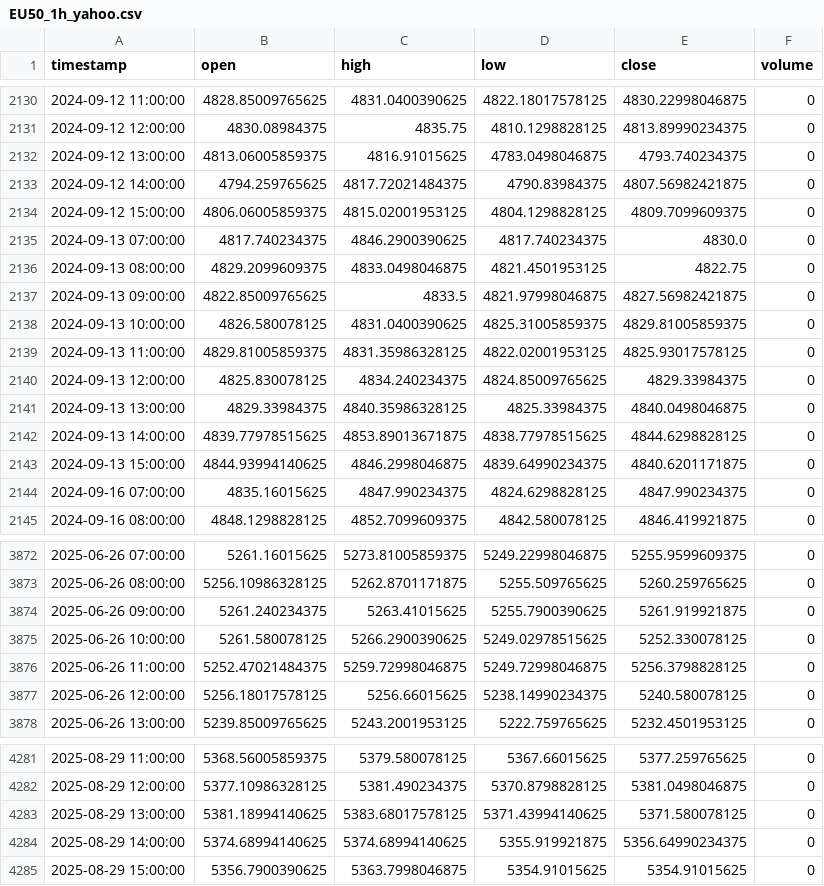
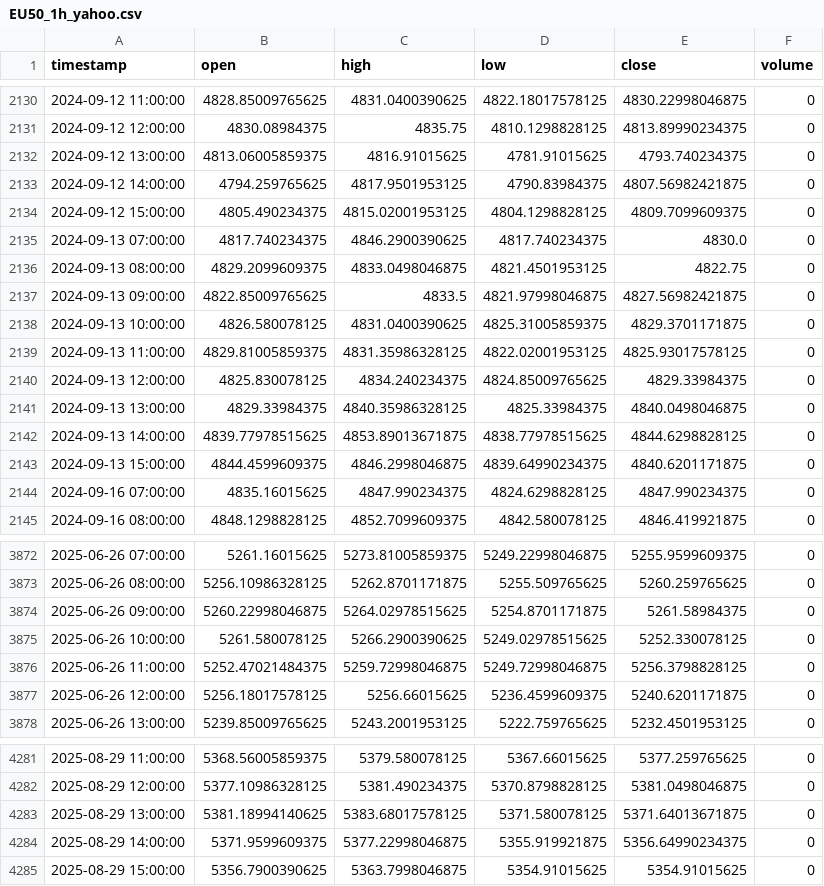
Before and after one commit to NeefPoom/Tradingstrategy01, a CSV file: data/prices/EU50_1h_yahoo.csv, drawn as a sheet; only a part is shown, gaps mark what is left out; the diff covers the shown part only.

```diff
--- a/data/prices/EU50_1h_yahoo.csv
+++ b/data/prices/EU50_1h_yahoo.csv
@@ -2131,5 +2131,5 @@ timestamp,open,high,low,close,volume
 2024-09-12 12:00:00,4830.08984375,4835.75,4810.1298828125,4813.89990234375,0
-2024-09-12 13:00:00,4813.06005859375,4816.91015625,4783.0498046875,4793.740234375,0
-2024-09-12 14:00:00,4794.259765625,4817.72021484375,4790.83984375,4807.56982421875,0
-2024-09-12 15:00:00,4806.06005859375,4815.02001953125,4804.1298828125,4809.7099609375,0
+2024-09-12 13:00:00,4813.06005859375,4816.91015625,4781.91015625,4793.740234375,0
+2024-09-12 14:00:00,4794.259765625,4817.9501953125,4790.83984375,4807.56982421875,0
+2024-09-12 15:00:00,4805.490234375,4815.02001953125,4804.1298828125,4809.7099609375,0
 2024-09-13 07:00:00,4817.740234375,4846.2900390625,4817.740234375,4830.0,0
@@ -2137,3 +2137,3 @@ timestamp,open,high,low,close,volume
 2024-09-13 09:00:00,4822.85009765625,4833.5,4821.97998046875,4827.56982421875,0
-2024-09-13 10:00:00,4826.580078125,4831.0400390625,4825.31005859375,4829.81005859375,0
+2024-09-13 10:00:00,4826.580078125,4831.0400390625,4825.31005859375,4829.3701171875,0
 2024-09-13 11:00:00,4829.81005859375,4831.35986328125,4822.02001953125,4825.93017578125,0
@@ -2142,3 +2142,3 @@ timestamp,open,high,low,close,volume
 2024-09-13 14:00:00,4839.77978515625,4853.89013671875,4838.77978515625,4844.6298828125,0
-2024-09-13 15:00:00,4844.93994140625,4846.2998046875,4839.64990234375,4840.6201171875,0
+2024-09-13 15:00:00,4844.4599609375,4846.2998046875,4839.64990234375,4840.6201171875,0
 2024-09-16 07:00:00,4835.16015625,4847.990234375,4824.6298828125,4847.990234375,0
@@ -3873,6 +3873,6 @@ timestamp,open,high,low,close,volume
 2025-06-26 08:00:00,5256.10986328125,5262.8701171875,5255.509765625,5260.259765625,0
-2025-06-26 09:00:00,5261.240234375,5263.41015625,5255.7900390625,5261.919921875,0
+2025-06-26 09:00:00,5260.22998046875,5264.02978515625,5254.8701171875,5261.58984375,0
 2025-06-26 10:00:00,5261.580078125,5266.2900390625,5249.02978515625,5252.330078125,0
 2025-06-26 11:00:00,5252.47021484375,5259.72998046875,5249.72998046875,5256.3798828125,0
-2025-06-26 12:00:00,5256.18017578125,5256.66015625,5238.14990234375,5240.580078125,0
+2025-06-26 12:00:00,5256.18017578125,5256.66015625,5236.4599609375,5240.6201171875,0
 2025-06-26 13:00:00,5239.85009765625,5243.2001953125,5222.759765625,5232.4501953125,0
@@ -4282,4 +4282,4 @@ timestamp,open,high,low,close,volume
 2025-08-29 12:00:00,5377.10986328125,5381.490234375,5370.8798828125,5381.0498046875,0
-2025-08-29 13:00:00,5381.18994140625,5383.68017578125,5371.43994140625,5371.580078125,0
-2025-08-29 14:00:00,5374.68994140625,5374.68994140625,5355.919921875,5356.64990234375,0
+2025-08-29 13:00:00,5381.18994140625,5383.68017578125,5371.580078125,5371.64013671875,0
+2025-08-29 14:00:00,5371.9599609375,5377.22998046875,5355.919921875,5356.64990234375,0
 2025-08-29 15:00:00,5356.7900390625,5363.7998046875,5354.91015625,5354.91015625,0
```
Also changed, not shown: 114 edited cells elsewhere in this file, data/prices/GER40_1h_yahoo.csv, data/prices/NAS100_1h_yahoo.csv, 56 other files.
